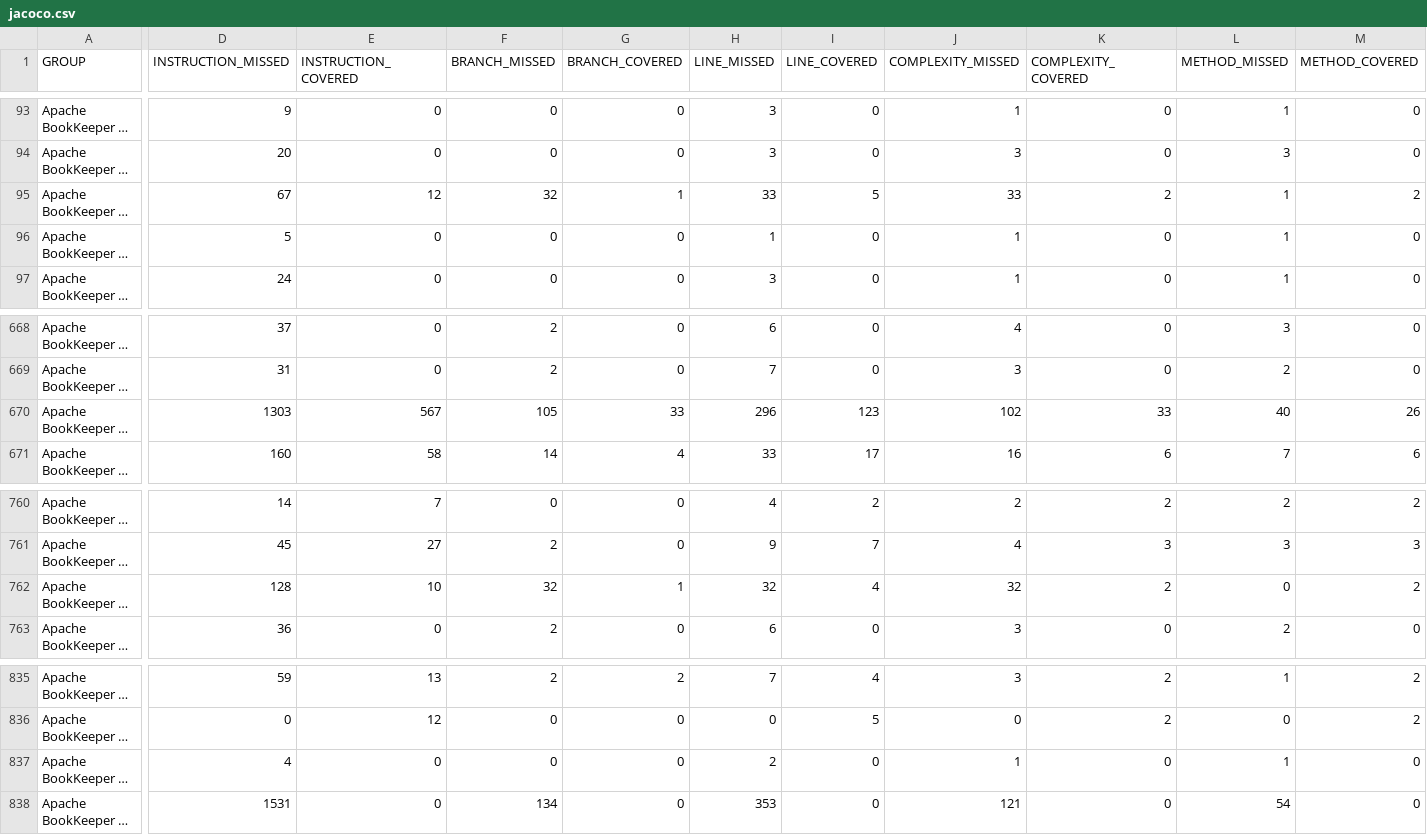
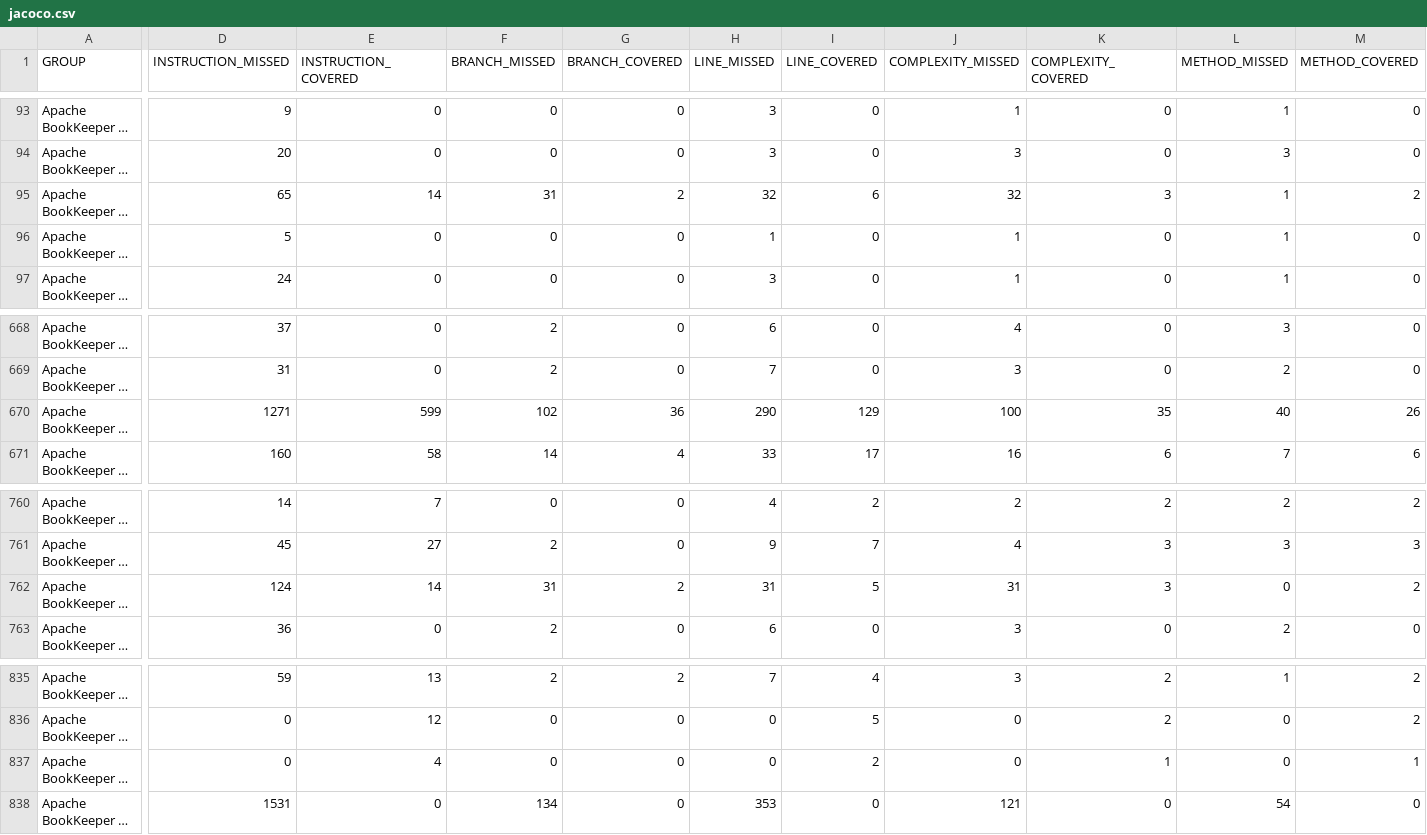
Before and after one commit to massimostanzione/bookkeeper, a CSV file: bookkeeper-server/target/site/jacoco/jacoco.csv, drawn as a sheet; only a part is shown, gaps mark what is left out; long unchanged cells end in …; the diff covers the shown part only; the diff names each change by its address in the sheet, - before the commit and + after, or states it on an @@ line.

```diff
--- a/bookkeeper-server/target/site/jacoco/jacoco.csv
+++ b/bookkeeper-server/target/site/jacoco/jacoco.csv
-D95 (INSTRUCTION_MISSED): 67
+D95 (INSTRUCTION_MISSED): 65
-E95 (INSTRUCTION_COVERED): 12
+E95 (INSTRUCTION_COVERED): 14
-F95 (BRANCH_MISSED): 32
+F95 (BRANCH_MISSED): 31
-G95 (BRANCH_COVERED): 1
+G95 (BRANCH_COVERED): 2
-H95 (LINE_MISSED): 33
+H95 (LINE_MISSED): 32
-I95 (LINE_COVERED): 5
+I95 (LINE_COVERED): 6
-J95 (COMPLEXITY_MISSED): 33
+J95 (COMPLEXITY_MISSED): 32
-K95 (COMPLEXITY_COVERED): 2
+K95 (COMPLEXITY_COVERED): 3
-D670 (INSTRUCTION_MISSED): 1303
+D670 (INSTRUCTION_MISSED): 1271
-E670 (INSTRUCTION_COVERED): 567
+E670 (INSTRUCTION_COVERED): 599
-F670 (BRANCH_MISSED): 105
+F670 (BRANCH_MISSED): 102
-G670 (BRANCH_COVERED): 33
+G670 (BRANCH_COVERED): 36
-H670 (LINE_MISSED): 296
+H670 (LINE_MISSED): 290
-I670 (LINE_COVERED): 123
+I670 (LINE_COVERED): 129
-J670 (COMPLEXITY_MISSED): 102
+J670 (COMPLEXITY_MISSED): 100
-K670 (COMPLEXITY_COVERED): 33
+K670 (COMPLEXITY_COVERED): 35
-D762 (INSTRUCTION_MISSED): 128
+D762 (INSTRUCTION_MISSED): 124
-E762 (INSTRUCTION_COVERED): 10
+E762 (INSTRUCTION_COVERED): 14
-F762 (BRANCH_MISSED): 32
+F762 (BRANCH_MISSED): 31
-G762 (BRANCH_COVERED): 1
+G762 (BRANCH_COVERED): 2
-H762 (LINE_MISSED): 32
+H762 (LINE_MISSED): 31
-I762 (LINE_COVERED): 4
+I762 (LINE_COVERED): 5
-J762 (COMPLEXITY_MISSED): 32
+J762 (COMPLEXITY_MISSED): 31
-K762 (COMPLEXITY_COVERED): 2
+K762 (COMPLEXITY_COVERED): 3
-D837 (INSTRUCTION_MISSED): 4
+D837 (INSTRUCTION_MISSED): 0
-E837 (INSTRUCTION_COVERED): 0
+E837 (INSTRUCTION_COVERED): 4
-H837 (LINE_MISSED): 2
+H837 (LINE_MISSED): 0
-I837 (LINE_COVERED): 0
+I837 (LINE_COVERED): 2
-J837 (COMPLEXITY_MISSED): 1
+J837 (COMPLEXITY_MISSED): 0
-K837 (COMPLEXITY_COVERED): 0
+K837 (COMPLEXITY_COVERED): 1
-L837 (METHOD_MISSED): 1
+L837 (METHOD_MISSED): 0
-M837 (METHOD_COVERED): 0
+M837 (METHOD_COVERED): 1
```
Also changed, not shown: 8 edited cells elsewhere in this file, 43 other files.
